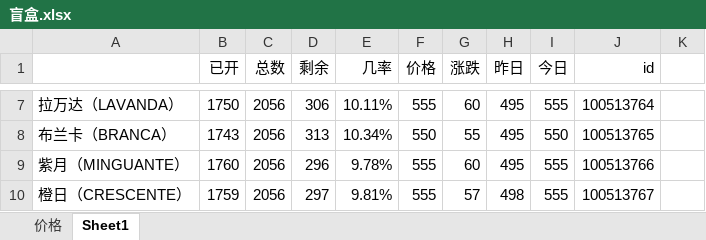
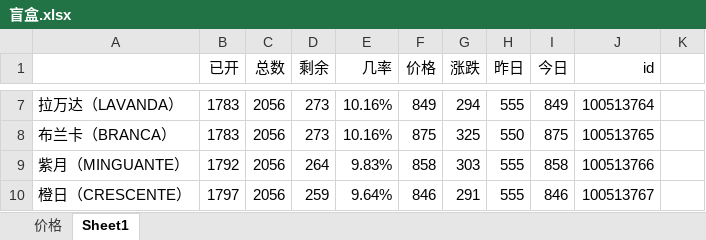
Before and after one commit to 755966092/755966092.github.io, an Excel workbook: xlsx/盲盒.xlsx, sheet Sheet1, drawn as a sheet; only a part is shown, gaps mark what is left out; values as stored, in another font and other column widths than the file's, no borders; the diff covers the shown part only; the diff names each change by its address in the sheet, - before the commit and + after, or states it on an @@ line.

```diff
--- a/xlsx/盲盒.xlsx (sheet Sheet1)
+++ b/xlsx/盲盒.xlsx (sheet Sheet1)
-B7 (已开): 1750
+B7 (已开): 1783
-D7 (剩余): 306
+D7 (剩余): 273
-E7 (几率): 10.11%
+E7 (几率): 10.16%
-F7 (价格): 555
+F7 (价格): 849
-G7 (涨跌): 60
+G7 (涨跌): 294
-H7 (昨日): 495
+H7 (昨日): 555
-I7 (今日): 555
+I7 (今日): 849
-B8 (已开): 1743
+B8 (已开): 1783
-D8 (剩余): 313
+D8 (剩余): 273
-E8 (几率): 10.34%
+E8 (几率): 10.16%
-F8 (价格): 550
+F8 (价格): 875
-G8 (涨跌): 55
+G8 (涨跌): 325
-H8 (昨日): 495
+H8 (昨日): 550
-I8 (今日): 550
+I8 (今日): 875
-B9 (已开): 1760
+B9 (已开): 1792
-D9 (剩余): 296
+D9 (剩余): 264
-E9 (几率): 9.78%
+E9 (几率): 9.83%
-F9 (价格): 555
+F9 (价格): 858
-G9 (涨跌): 60
+G9 (涨跌): 303
-H9 (昨日): 495
+H9 (昨日): 555
-I9 (今日): 555
+I9 (今日): 858
-B10 (已开): 1759
+B10 (已开): 1797
-D10 (剩余): 297
+D10 (剩余): 259
-E10 (几率): 9.81%
+E10 (几率): 9.64%
-F10 (价格): 555
+F10 (价格): 846
-G10 (涨跌): 57
+G10 (涨跌): 291
-H10 (昨日): 498
+H10 (昨日): 555
-I10 (今日): 555
+I10 (今日): 846
```
Also changed, not shown: 2 added rows, 1 removed row and 57 edited cells elsewhere in this sheet, xlsx/ibox非直售藏品实时价格(04_12_09_03).xlsx, 2 other files.
